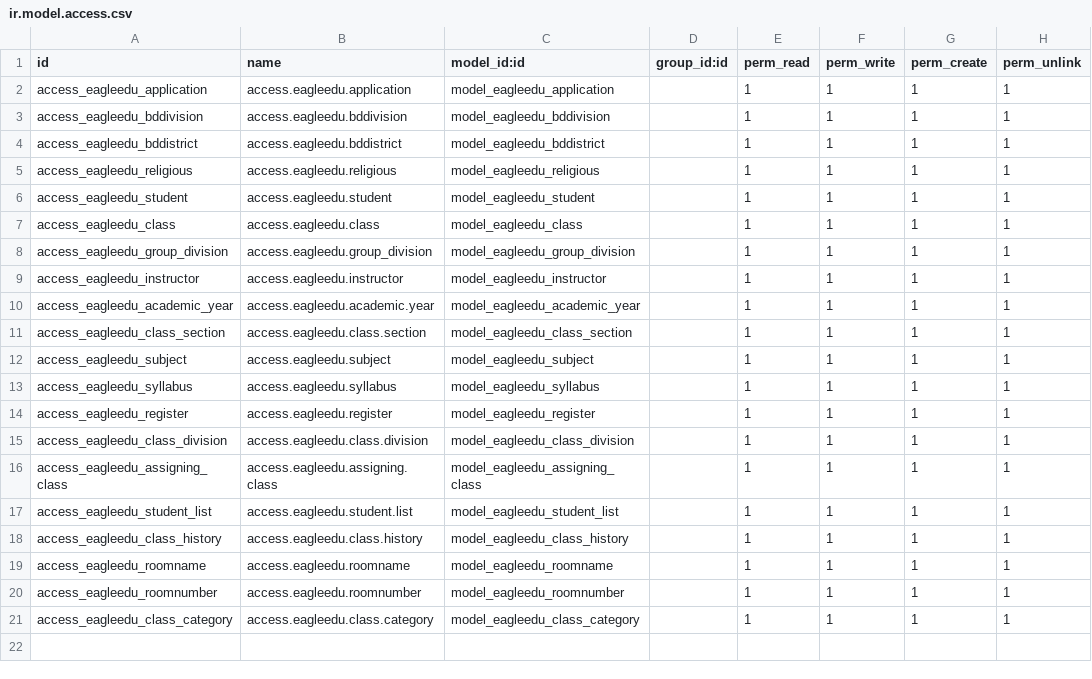
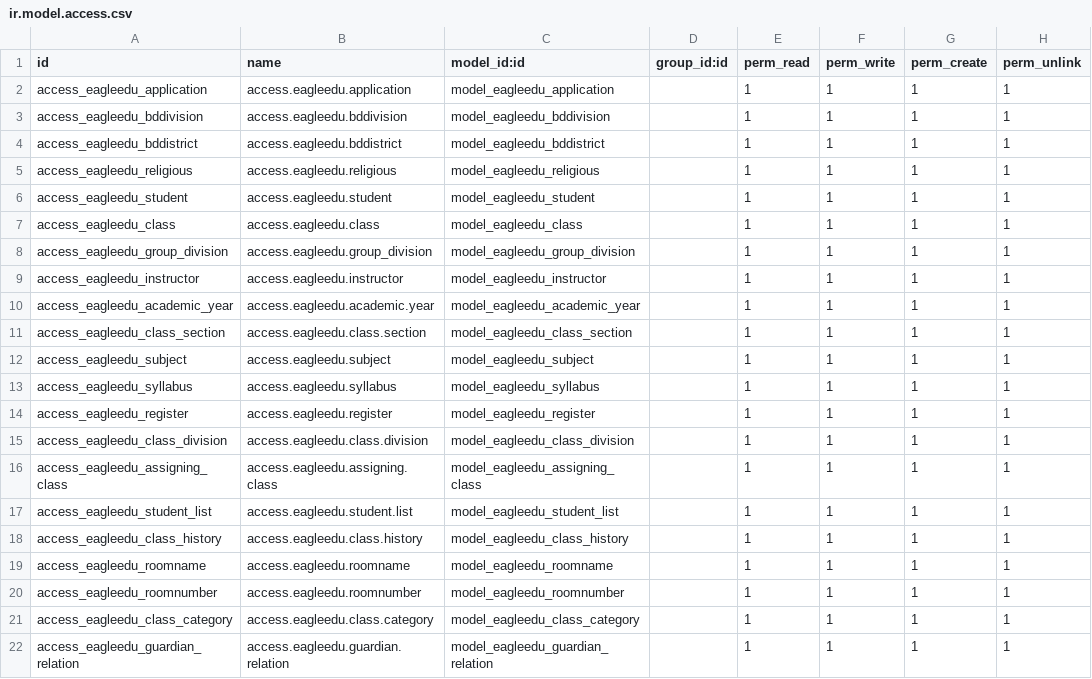
Before and after one commit to ShaheenHossain/eagleedu_core, a CSV file: security/ir.model.access.csv, drawn as a sheet; the diff names each change by its address in the sheet, - before the commit and + after, or states it on an @@ line.

Commit message:
guardian relation set

```diff
--- a/security/ir.model.access.csv
+++ b/security/ir.model.access.csv
+row 22: access_eagleedu_guardian_relation | access.eagleedu.guardian.relation | model_eagleedu_guardian_relation |  | 1 | 1 | 1 | 1
```
Also changed, not shown: 6 other files.
